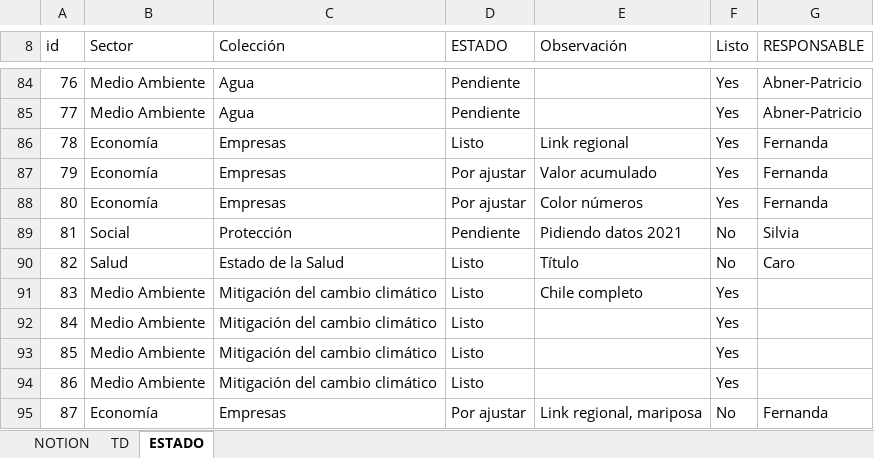
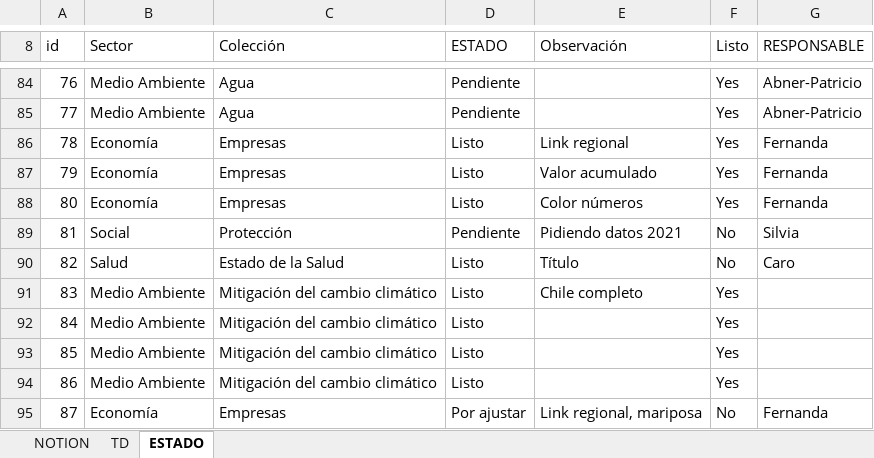
Before and after one commit to Sud-Austral/MONITOREO-DI, an Excel workbook: AGENCIA_CONTENIDO.xlsx, sheet ESTADO, drawn as a sheet; only a part is shown, gaps mark what is left out; values as stored, in another font and other column widths than the file's, no borders; charts and pictures and conditional formats and table styles not drawn; the diff names each change by its address in the sheet, - before the commit and + after, or states it on an @@ line.

```diff
--- a/AGENCIA_CONTENIDO.xlsx (sheet ESTADO)
+++ b/AGENCIA_CONTENIDO.xlsx (sheet ESTADO)
-D87:D88 (ESTADO): Por ajustar
+D87:D88 (ESTADO): Listo
```
Also changed, not shown: 1 other file.
